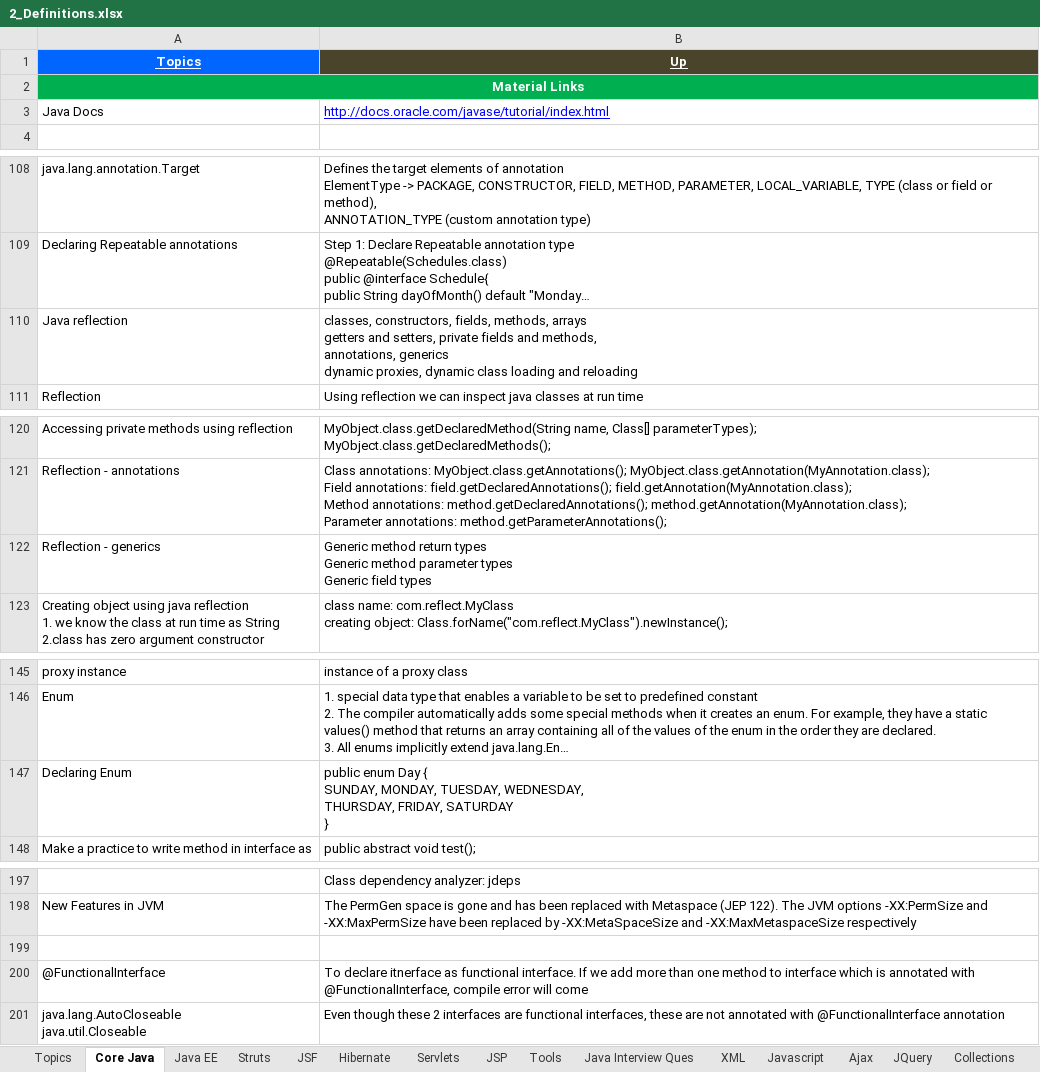
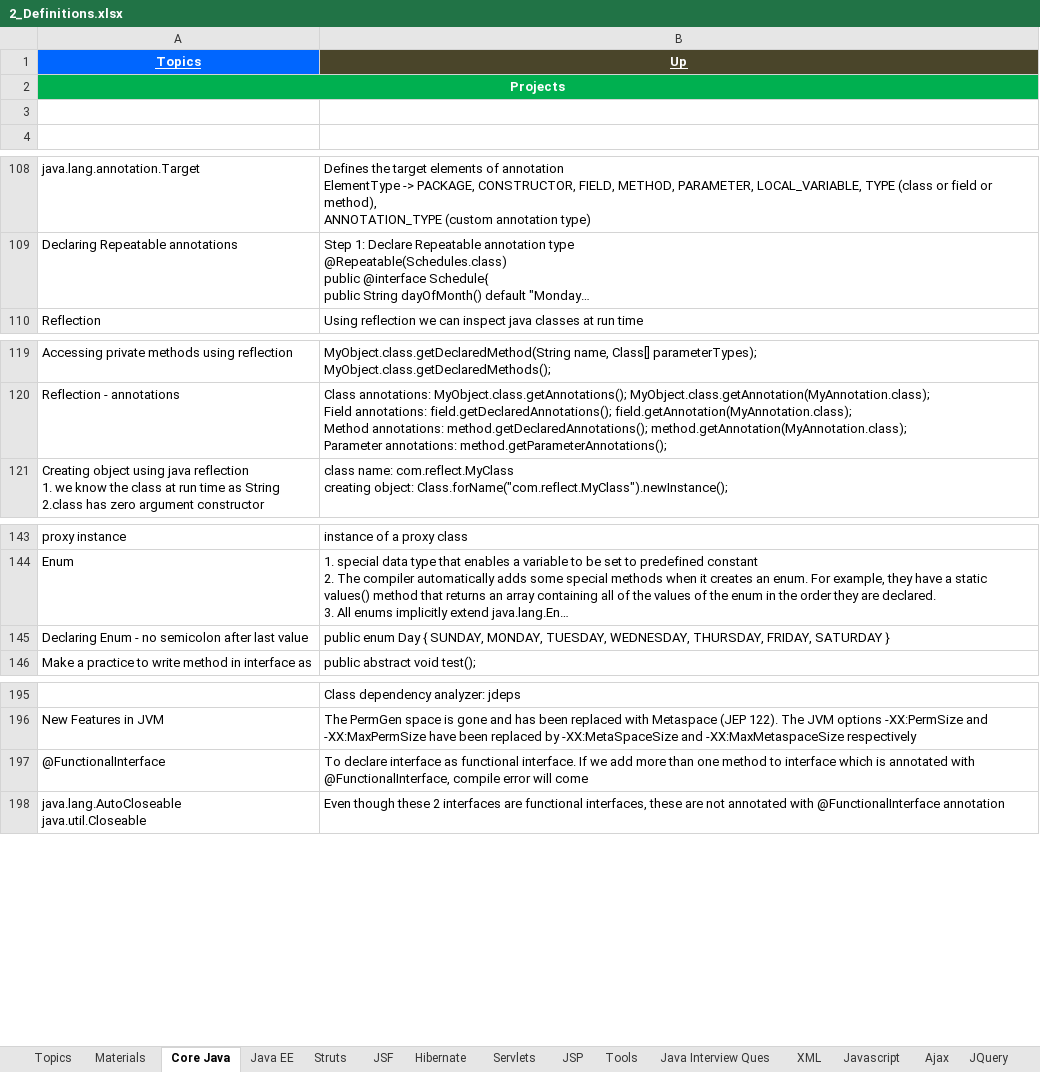
Before and after one commit to GDivya111/images, an Excel workbook: Definitions/2_Definitions.xlsx, sheet Core Java, drawn as a sheet; only a part is shown, gaps mark what is left out; long unchanged cells end in …; values as stored, in another font and other column widths than the file's, no borders; 1 other sheet too large or unreadable and not compared; removed rows and columns are numbered as before the commit, all else as after; ↵ is a line break in a cell; the diff covers the shown part only; the diff names each change by its address in the sheet, - before the commit and + after, or states it on an @@ line.

```diff
--- a/Definitions/2_Definitions.xlsx (sheet Core Java)
+++ b/Definitions/2_Definitions.xlsx (sheet Core Java)
+sheet tab: Materials
-A2 (Topics): Material Links
+A2 (Topics): Projects
-row 3: Java Docs | http://docs.oracle.com/javase/tutorial/index.html
+row 3: (empty)
-row 110: Java reflection | classes, constructors, fields, methods, arrays ↵ getters and setters, private fields and methods, ↵ annotations, generics ↵ dynamic proxies, dynamic class loading and reloading
-row 122: Reflection - generics | Generic method return types ↵ Generic method parameter types ↵ Generic field types
-row 147: Declaring Enum | public enum Day { ↵ SUNDAY, MONDAY, TUESDAY, WEDNESDAY, ↵ THURSDAY, FRIDAY, SATURDAY ↵ }
+row 145: Declaring Enum - no semicolon after last value | public enum Day { SUNDAY, MONDAY, TUESDAY, WEDNESDAY, THURSDAY, FRIDAY, SATURDAY }
-row 199: (empty)
-B197 (Up): To declare itnerface as functional…
+B197 (Up): To declare interface as functional…
```
Also changed, not shown: 3 edited cells elsewhere in this sheet, sheet Topics, Definitions/6_Definitions_Spring.xlsx, Definitions/f_Definitions_Build_Tools.xlsx.
